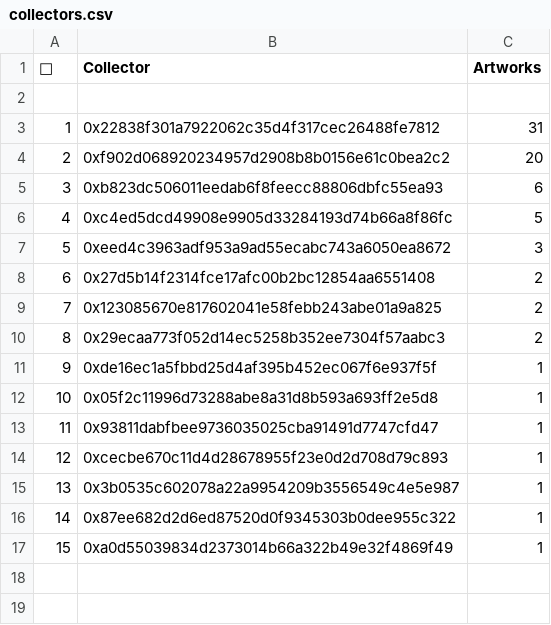
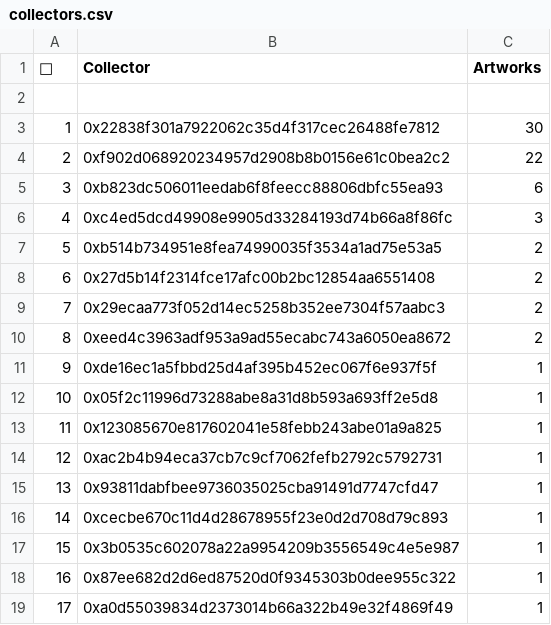
Before and after one commit to JohnOrionYoung/JOYhotPotato, a CSV file: src/python/collectors.csv, drawn as a sheet; removed rows and columns are numbered as before the commit, all else as after; the diff names each change by its address in the sheet, - before the commit and + after, or states it on an @@ line.

Commit message:
update

```diff
--- a/src/python/collectors.csv
+++ b/src/python/collectors.csv
-C3 (Artworks): 31
+C3 (Artworks): 30
-C4 (Artworks): 20
+C4 (Artworks): 22
-C6 (Artworks): 5
+C6 (Artworks): 3
-row 7: 5 | 0xeed4c3963adf953a9ad55ecabc743a6050ea8672 | 3
+row 7: 5 | 0xb514b734951e8fea74990035f3534a1ad75e53a5 | 2
-row 9: 7 | 0x123085670e817602041e58febb243abe01a9a825 | 2
@@ column A (👑) renumbered from row 9 down @@
+row 10: 8 | 0xeed4c3963adf953a9ad55ecabc743a6050ea8672 | 2
+row 13: 11 | 0x123085670e817602041e58febb243abe01a9a825 | 1
+row 14: 12 | 0xac2b4b94eca37cb7c9cf7062fefb2792c5792731 | 1
```
